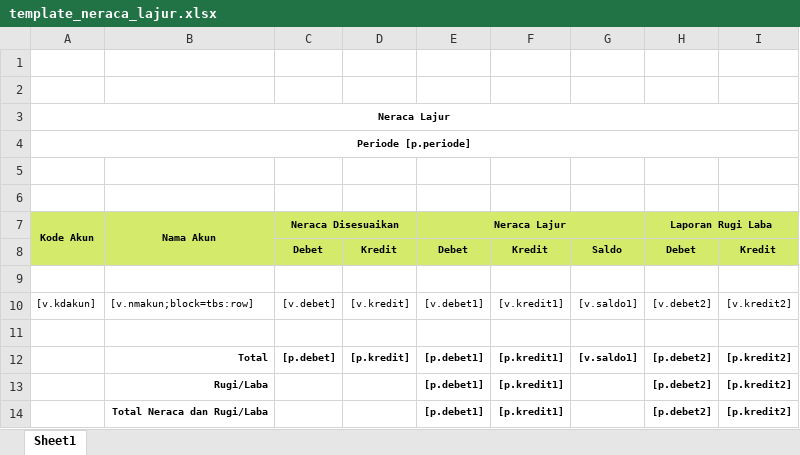
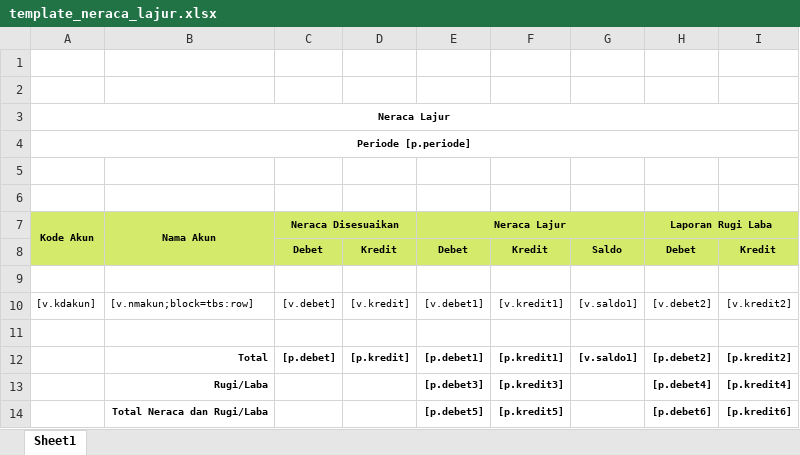
Before and after one commit to ekox/siap, an Excel workbook: tbs_template/template_neraca_lajur.xlsx, sheet Sheet1, drawn as a sheet; values as stored, in another font and other column widths than the file's, no borders; the diff names each change by its address in the sheet, - before the commit and + after, or states it on an @@ line.

Commit message:
perbaikan

```diff
--- a/tbs_template/template_neraca_lajur.xlsx (sheet Sheet1)
+++ b/tbs_template/template_neraca_lajur.xlsx (sheet Sheet1)
-E13 (Neraca Lajur): [p.debet1]
+E13 (Neraca Lajur): [p.debet3]
-F13: [p.kredit1]
+F13: [p.kredit3]
-H13 (Laporan Rugi Laba): [p.debet2]
+H13 (Laporan Rugi Laba): [p.debet4]
-I13: [p.kredit2]
+I13: [p.kredit4]
-E14 (Neraca Lajur): [p.debet1]
+E14 (Neraca Lajur): [p.debet5]
-F14: [p.kredit1]
+F14: [p.kredit5]
-H14 (Laporan Rugi Laba): [p.debet2]
+H14 (Laporan Rugi Laba): [p.debet6]
-I14: [p.kredit2]
+I14: [p.kredit6]
```
